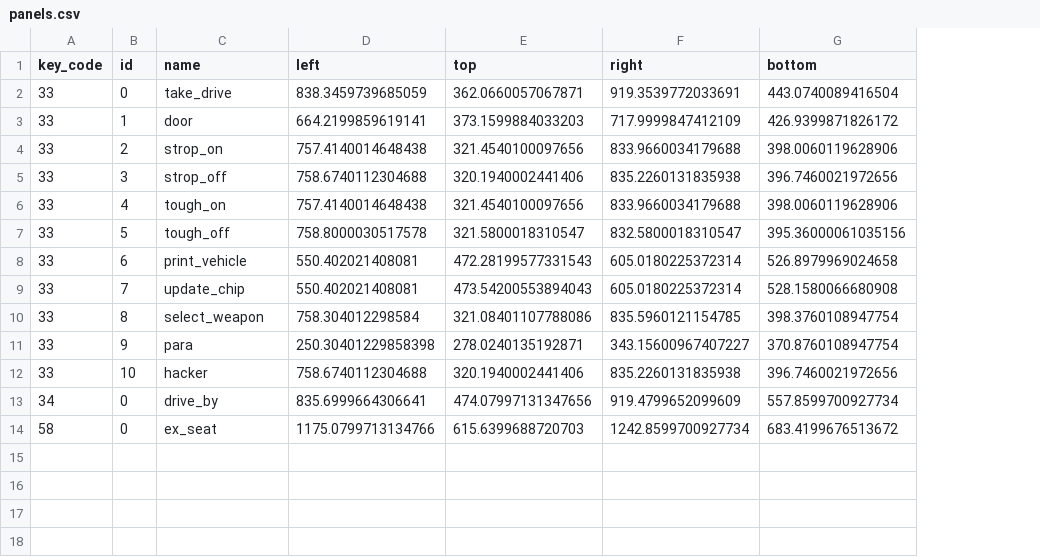
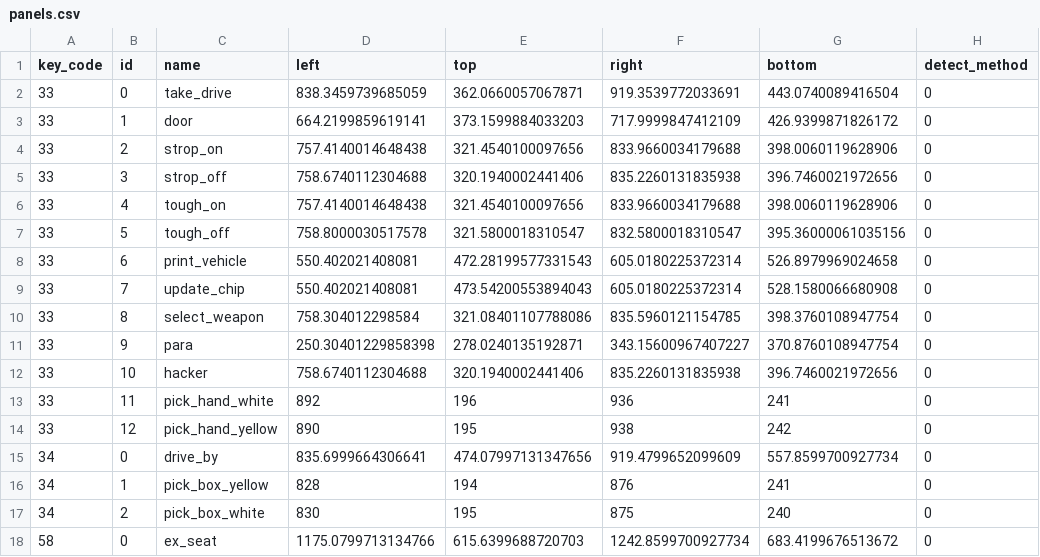
Before and after one commit to zhaofeng256/android-emulator-control, a CSV file: panels.csv, drawn as a sheet; the diff names each change by its address in the sheet, - before the commit and + after, or states it on an @@ line.

```diff
--- a/panels.csv
+++ b/panels.csv
+column H (detect_method), rows 2-12: all 0; row 15: 0; row 18: 0
+row 13: 33 | 11 | pick_hand_white | 892 | 196 | 936 | 241 | 0
+row 14: 33 | 12 | pick_hand_yellow | 890 | 195 | 938 | 242 | 0
+row 16: 34 | 1 | pick_box_yellow | 828 | 194 | 876 | 241 | 0
+row 17: 34 | 2 | pick_box_white | 830 | 195 | 875 | 240 | 0
```
Also changed, not shown: 9 other files.
